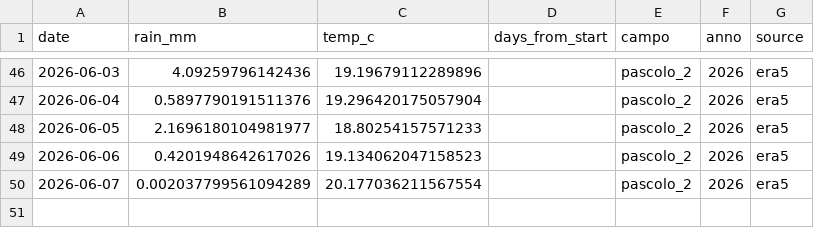
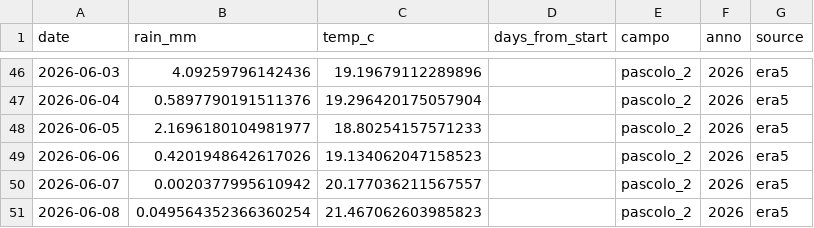
Before and after one commit to tommasobattistini/pascoli-data, a CSV file: meteo/meteo_pascolo_2_2026.csv, drawn as a sheet; only a part is shown, gaps mark what is left out.

```diff
--- a/meteo/meteo_pascolo_2_2026.csv
+++ b/meteo/meteo_pascolo_2_2026.csv
@@ -49,2 +49,3 @@ date,rain_mm,temp_c,days_from_start,campo,anno,source
 2026-06-06,0.4201948642617026,19.134062047158523,,pascolo_2,2026,era5
-2026-06-07,0.002037799561094289,20.177036211567554,,pascolo_2,2026,era5
+2026-06-07,0.0020377995610942,20.177036211567557,,pascolo_2,2026,era5
+2026-06-08,0.049564352366360254,21.467062603985823,,pascolo_2,2026,era5
```
Also changed, not shown: meteo/meteo_bianchi_campo_2026.csv, meteo/meteo_pascolo_4_2026.csv, 22 other files.
